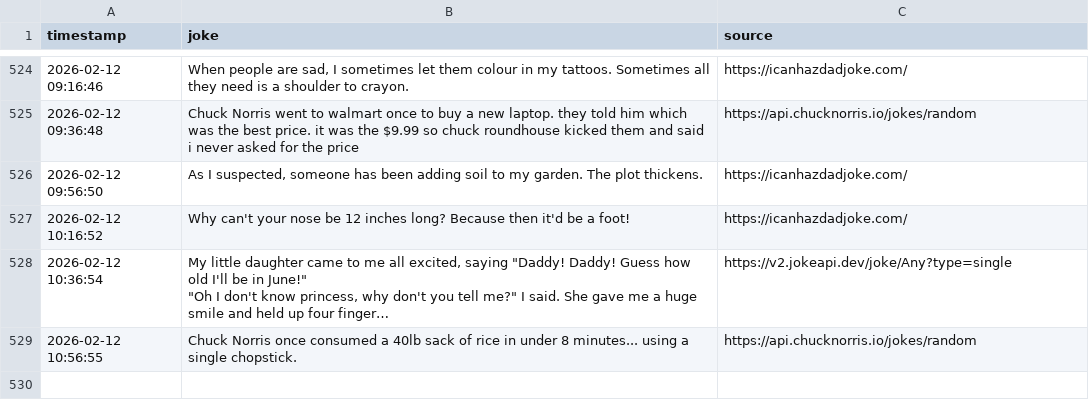
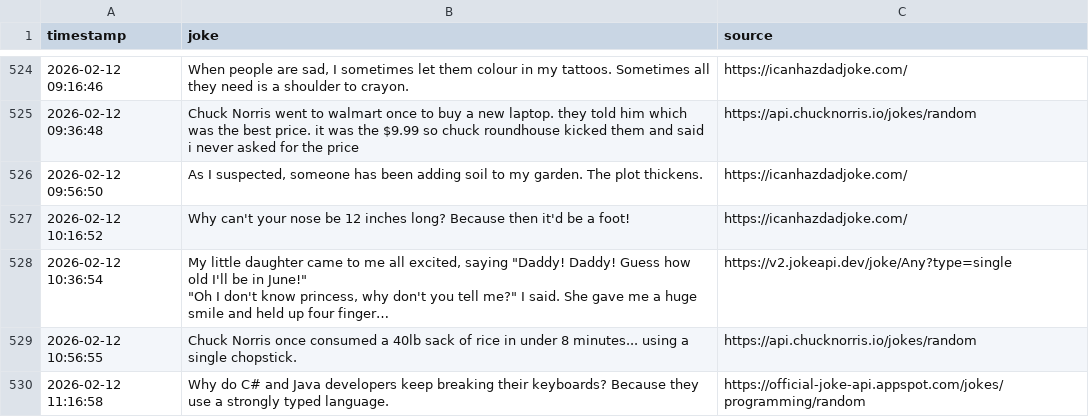
Before and after one commit to zik-uralov/daily-jokes, a CSV file: history.csv, drawn as a sheet; only a part is shown, gaps mark what is left out; long unchanged cells end in …; the diff names each change by its address in the sheet, - before the commit and + after, or states it on an @@ line.

Commit message:
New joke fetched at 2026-02-12 11:16:58
Why do C# and Java developers keep breaking their keyboards? Because they use a strongly typed language.

Source: https://official-joke-api.appspot.com/jokes/programming/random

```diff
--- a/history.csv
+++ b/history.csv
+row 530: 2026-02-12 11:16:58 | Why do C# and Java developers keep breaking their keyboards? Because they use a strongly typed language. | https://official-joke-api.appspot.com/jokes/programming/random
```
Also changed, not shown: 2 other files.
